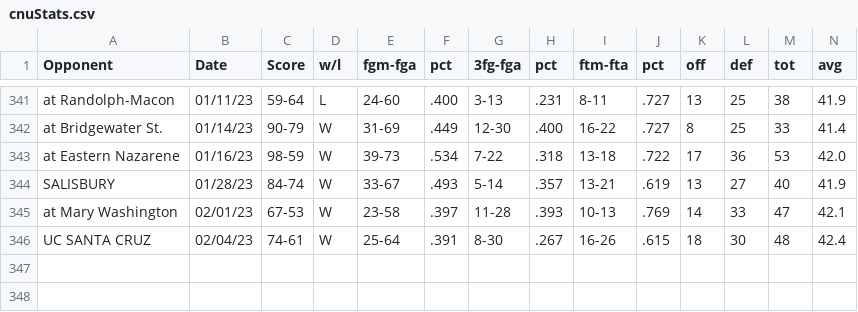
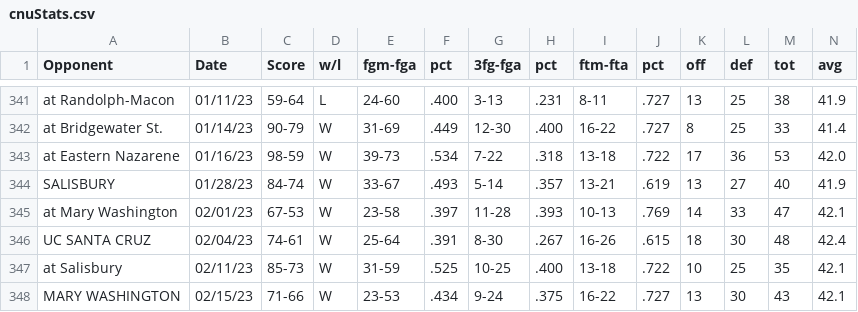
Before and after one commit to nathanroberts55/CNUMBBMLProject, a CSV file: output/csv/cnuStats.csv, drawn as a sheet; only a part is shown, gaps mark what is left out; rows hold the shown columns only; the diff names each change by its address in the sheet, - before the commit and + after, or states it on an @@ line.

```diff
--- a/output/csv/cnuStats.csv
+++ b/output/csv/cnuStats.csv
+row 347: at Salisbury | 02/11/23 | 85-73 | W | 31-59 | .525 | 10-25 | .400 | 13-18 | .722 | 10 | 25 | 35 | 42.1
+row 348: MARY WASHINGTON | 02/15/23 | 71-66 | W | 23-53 | .434 | 9-24 | .375 | 16-22 | .727 | 13 | 30 | 43 | 42.1
```
Also changed, not shown: output/csv/cleaned_data.csv, output/csv/oppStats.csv, 5 other files.
